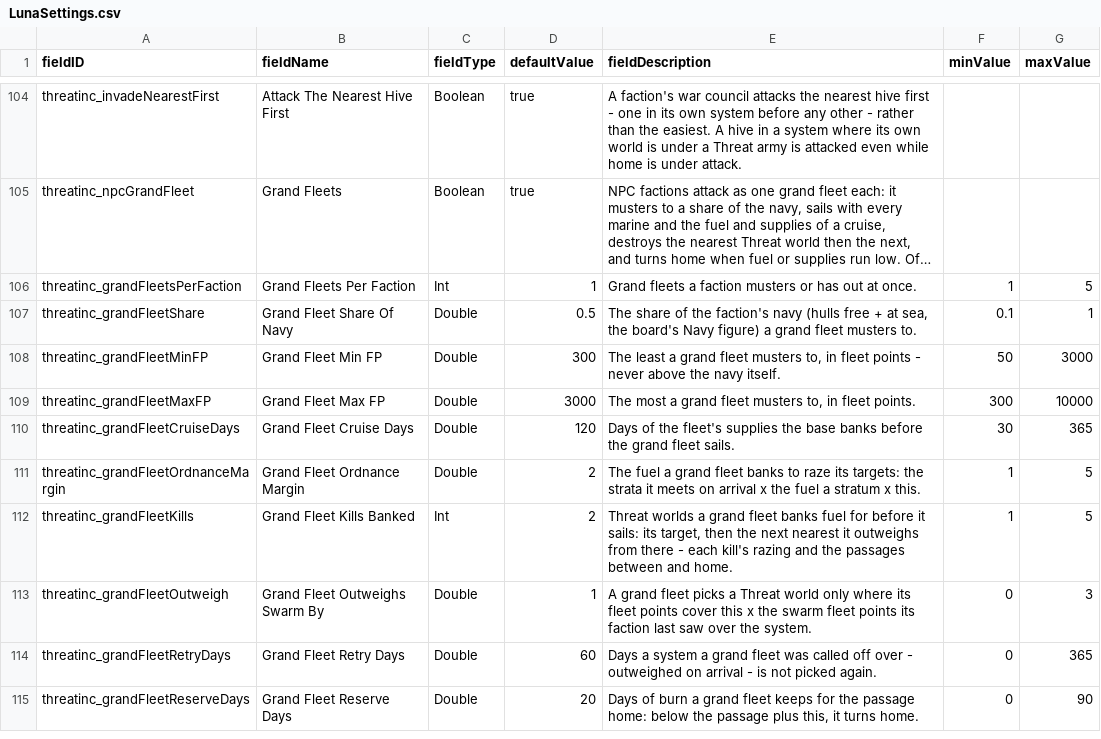
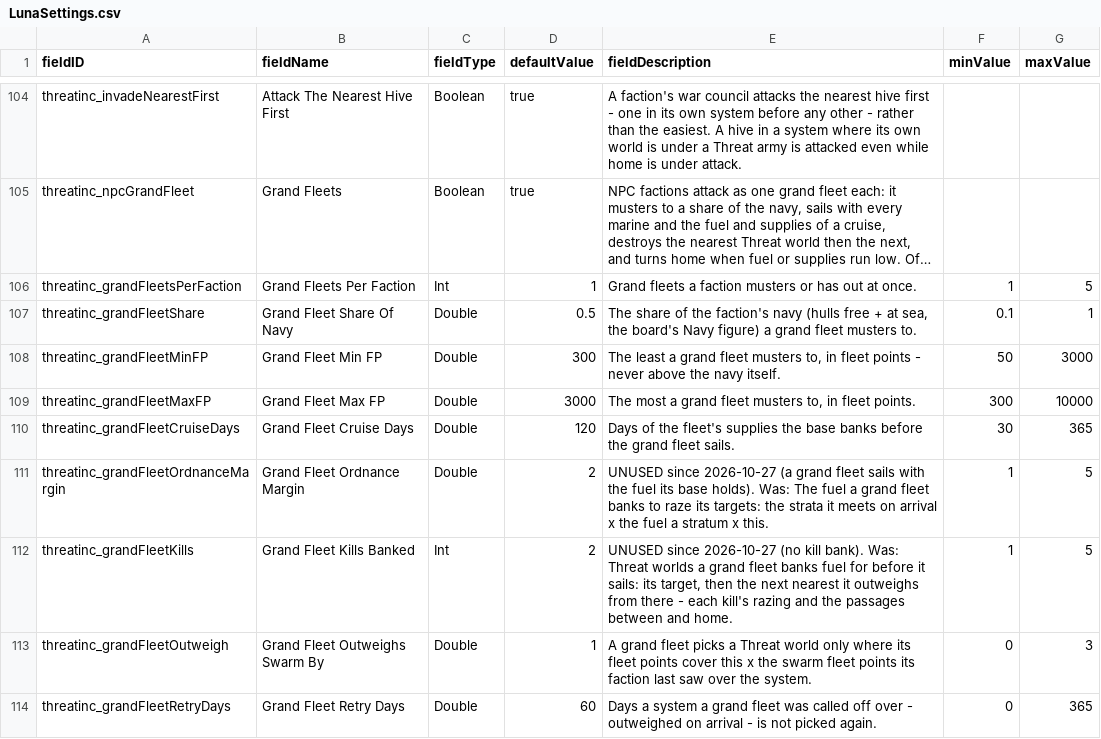
Before and after one commit to pogoman/ThreatIncursion, a CSV file: data/config/LunaSettings.csv, drawn as a sheet; only a part is shown, gaps mark what is left out; the shorter side is filled out with more unchanged rows; long unchanged cells end in ….

```diff
--- a/data/config/LunaSettings.csv
+++ b/data/config/LunaSettings.csv
@@ -110,4 +110,4 @@ threatinc_grandFleetMaxFP,Grand Fleet Max FP,Double,3000,"The most a grand fleet
 threatinc_grandFleetCruiseDays,Grand Fleet Cruise Days,Double,120,"Days of the fleet's supplies the base banks before the grand fleet sails.",30,365
-threatinc_grandFleetOrdnanceMargin,Grand Fleet Ordnance Margin,Double,2,"The fuel a grand fleet banks to raze its targets: the strata it meets on arrival x the fuel a stratum x this.",1,5
-threatinc_grandFleetKills,Grand Fleet Kills Banked,Int,2,"Threat worlds a grand fleet banks fuel for before it sails: its target, then the next nearest it outweighs from there - each kill's razing and the passages between and home.",1,5
+threatinc_grandFleetOrdnanceMargin,Grand Fleet Ordnance Margin,Double,2,"UNUSED since 2026-10-27 (a grand fleet sails with the fuel its base holds). Was: The fuel a grand fleet banks to raze its targets: the strata it meets on arrival x the fuel a stratum x this.",1,5
+threatinc_grandFleetKills,Grand Fleet Kills Banked,Int,2,"UNUSED since 2026-10-27 (no kill bank). Was: Threat worlds a grand fleet banks fuel for before it sails: its target, then the next nearest it outweighs from there - each kill's razing and the passages between and home.",1,5
 threatinc_grandFleetOutweigh,Grand Fleet Outweighs Swarm By,Double,1,"A grand fleet picks a Threat world only where its fleet points cover this x the swarm fleet points its faction last saw over the system.",0,3
```
Also changed, not shown: 8 other files.
